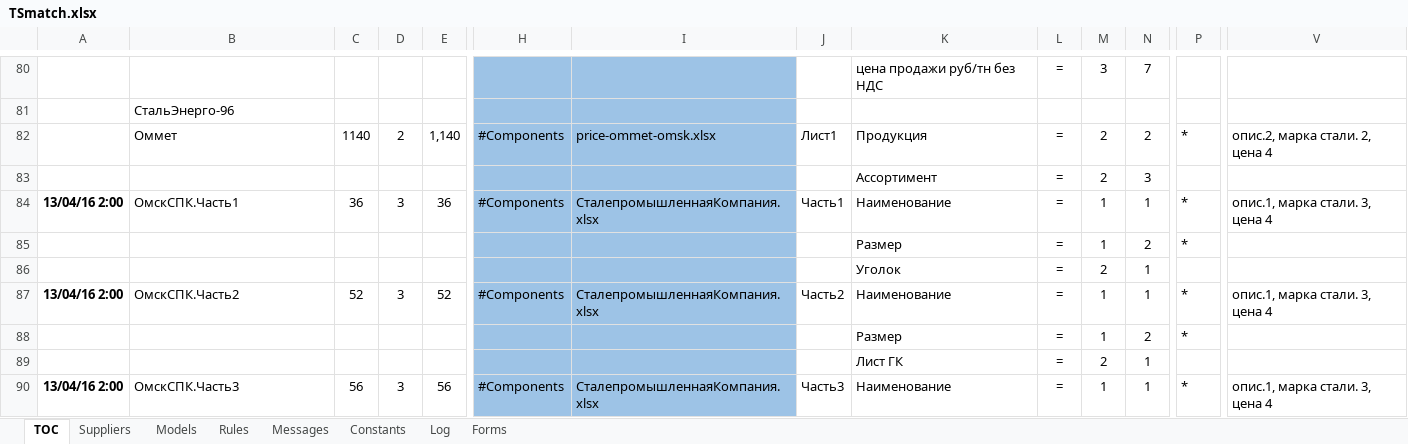
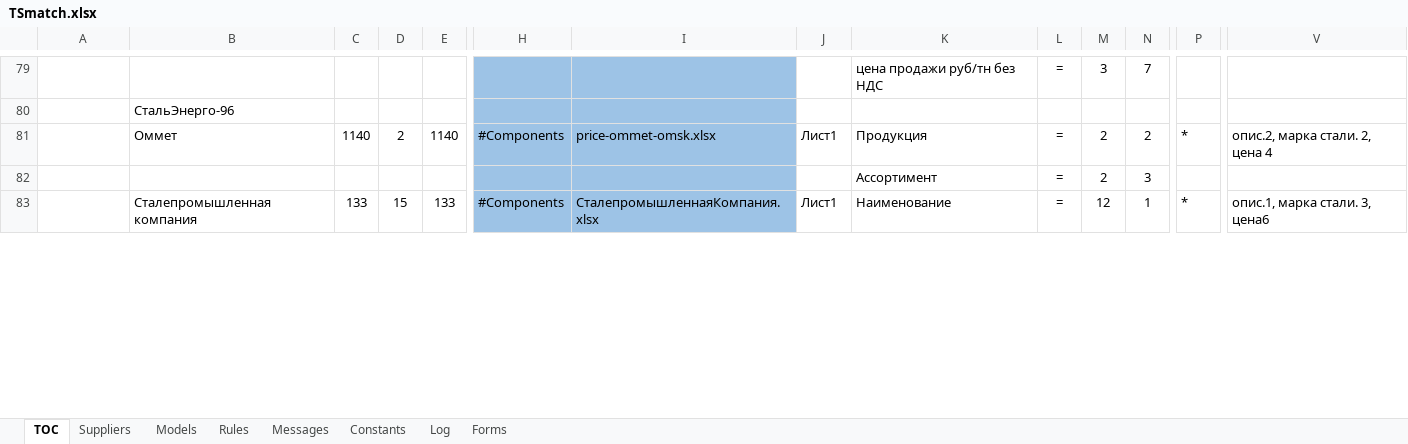
Before and after one commit to PavelKhrapkin/TSmatch, an Excel workbook: TSmatch.xlsx, sheet TOC, drawn as a sheet; only a part is shown, gaps mark what is left out; values as stored, in another font and other column widths than the file's, no borders; removed rows and columns are numbered as before the commit, all else as after; rows hold the shown columns only; the diff covers the shown part only; the diff names each change by its address in the sheet, - before the commit and + after, or states it on an @@ line.

```diff
--- a/TSmatch.xlsx (sheet TOC)
+++ b/TSmatch.xlsx (sheet TOC)
-E81: 1,140
+E81: 1140
-A83: 13/04/16 2:00
+A83: (empty)
-B83: ОмскСПК.Часть1
+B83: Сталепромышленная компания
-C83: 36
+C83: 133
-D83: 3
+D83: 15
-E83: 36
+E83: 133
-J83: Часть1
+J83: Лист1
-M83: 1
+M83: 12
-V83: опис.1, марка стали. 3, цена 4
+V83: опис.1, марка стали. 3, цена6
-row 85:  |  |  |  |  |  |  |  | Размер | = | 1 | 2 | *
-row 86:  |  |  |  |  |  |  |  | Уголок | = | 2 | 1
-row 87: 13/04/16 2:00 | ОмскСПК.Часть2 | 52 | 3 | 52 | #Components | СталепромышленнаяКомпания.xlsx | Часть2 | Наименование | = | 1 | 1 | * | опис.1, марка стали. 3, цена 4
-row 88:  |  |  |  |  |  |  |  | Размер | = | 1 | 2 | *
-row 89:  |  |  |  |  |  |  |  | Лист ГК | = | 2 | 1
-row 90: 13/04/16 2:00 | ОмскСПК.Часть3 | 56 | 3 | 56 | #Components | СталепромышленнаяКомпания.xlsx | Часть3 | Наименование | = | 1 | 1 | * | опис.1, марка стали. 3, цена 4
```
Also changed, not shown: 1 added row, 9 removed rows and 54 edited cells elsewhere in this sheet, sheet Forms, sheet Models, sheet Messages, sheet Suppliers, sheet Rules, formulas that keep their value, 9 other files.
